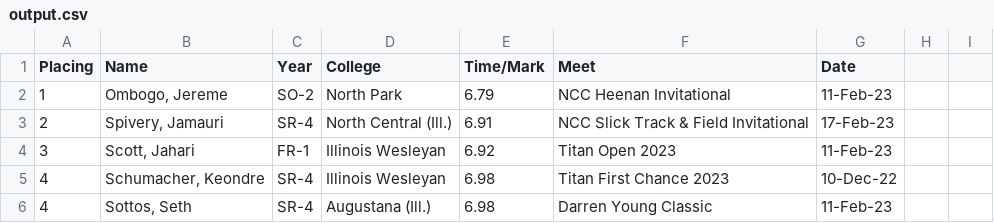
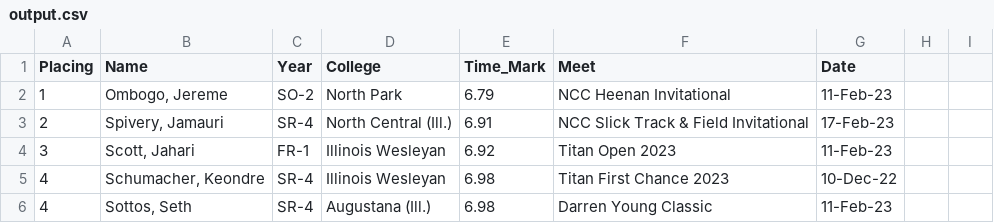
Before and after one commit to AugustanaCSC490Spring23/Athletic-Analytics, a CSV file: output.csv, drawn as a sheet; only a part is shown.

Commit message:
final result table AARTFC

```diff
--- a/output.csv
+++ b/output.csv
@@ -1,2 +1,2 @@
-Placing,Name,Year,College,Time/Mark,Meet,Date,,
+Placing,Name,Year,College,Time_Mark,Meet,Date,,
 1,"Ombogo, Jereme",SO-2,North Park,6.79,NCC Heenan Invitational,11-Feb-23,,
```
Also changed, not shown: 2 other files.
